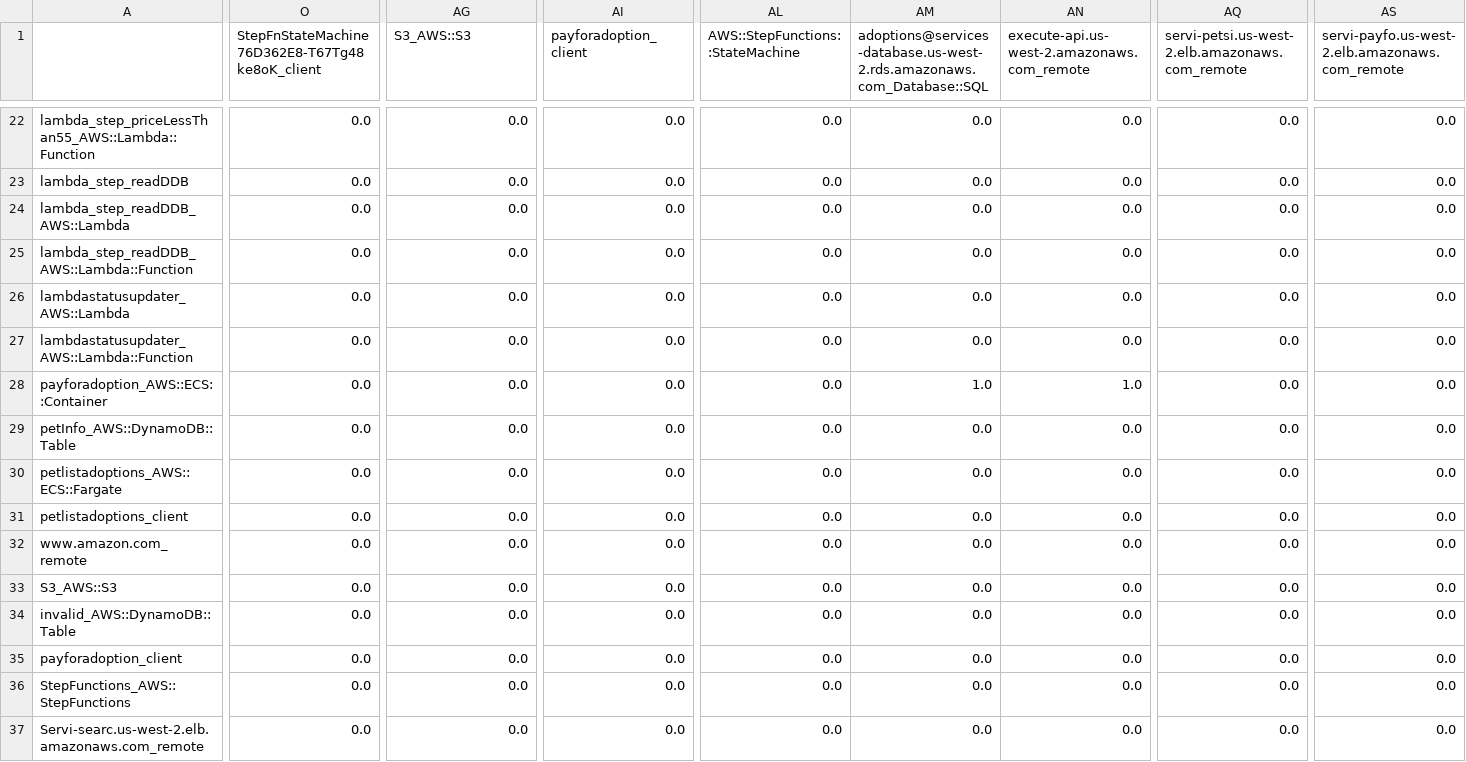
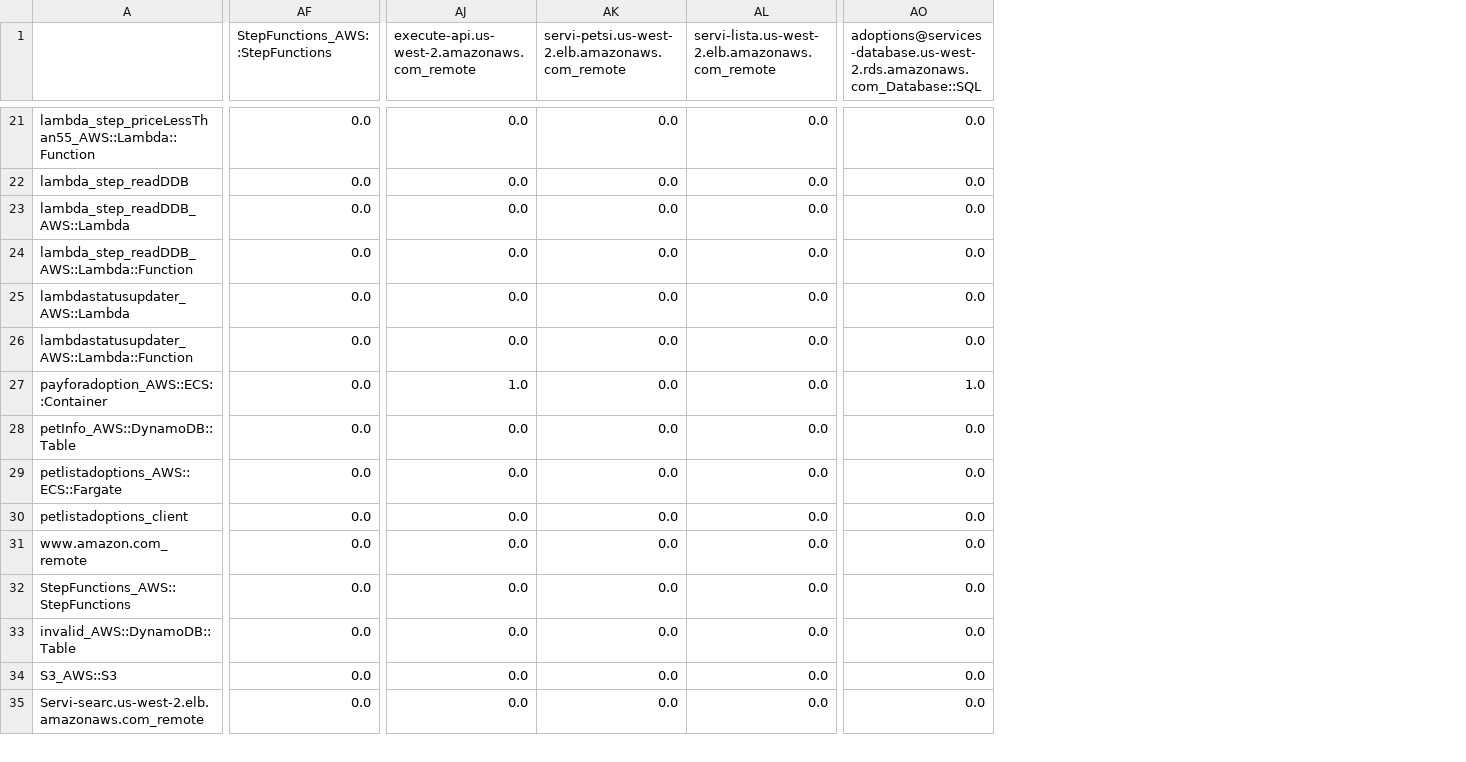
Before and after one commit to gayathritela/RCA-of-Cloud-Microservices, a CSV file: Originaldataset/high_traffic/graph.csv, drawn as a sheet; only a part is shown, gaps mark what is left out; removed rows and columns are numbered as before the commit, all else as after; rows hold the shown columns only; the diff covers the shown part only; the diff names each change by its address in the sheet, - before the commit and + after, or states it on an @@ line.

Commit message:
Original dataset

```diff
--- a/Originaldataset/high_traffic/graph.csv
+++ b/Originaldataset/high_traffic/graph.csv
-column O, row 1: StepFnStateMachine76D362E8-T67Tg48ke8oK_client; rows 22-33: all 0.0; row 37: 0.0
-column AI (payforadoption_client), rows 22-33: all 0.0; row 37: 0.0
-column AS, row 1: servi-payfo.us-west-2.elb.amazonaws.com_remote; rows 22-33: all 0.0; row 37: 0.0
-AF1: S3_AWS::S3
+AF1: StepFunctions_AWS::StepFunctions
-AJ1: AWS::StepFunctions::StateMachine
+AJ1: execute-api.us-west-2.amazonaws.com_remote
-AK1: adoptions@services-database.us-west-2.rds.amazonaws.com_Database::SQL
+AK1: servi-petsi.us-west-2.elb.amazonaws.com_remote
-AL1: execute-api.us-west-2.amazonaws.com_remote
+AL1: servi-lista.us-west-2.elb.amazonaws.com_remote
-AO1: servi-petsi.us-west-2.elb.amazonaws.com_remote
+AO1: adoptions@services-database.us-west-2.rds.amazonaws.com_Database::SQL
-AJ27: 0.0
+AJ27: 1.0
-AK27: 1.0
+AK27: 0.0
-AL27: 1.0
+AL27: 0.0
-AO27: 0.0
+AO27: 1.0
@@ row 36 moved to row 32: StepFunctions_AWS::StepFunctions @@
@@ row 34 moved to row 33: invalid_AWS::DynamoDB::Table @@
-row 35: payforadoption_client | 0.0 | 0.0 | 0.0 | 0.0 | 0.0 | 0.0 | 0.0 | 0.0
```
Also changed, not shown: 2 removed rows, 4 moved rows and 11 edited cells elsewhere in this file.
